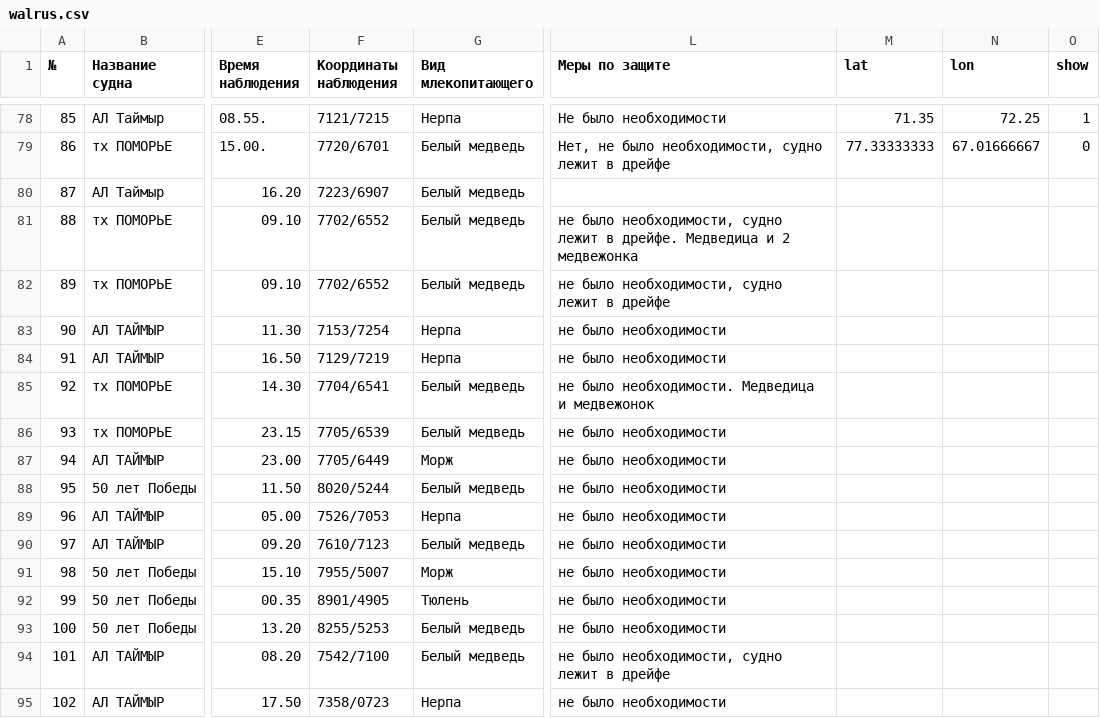
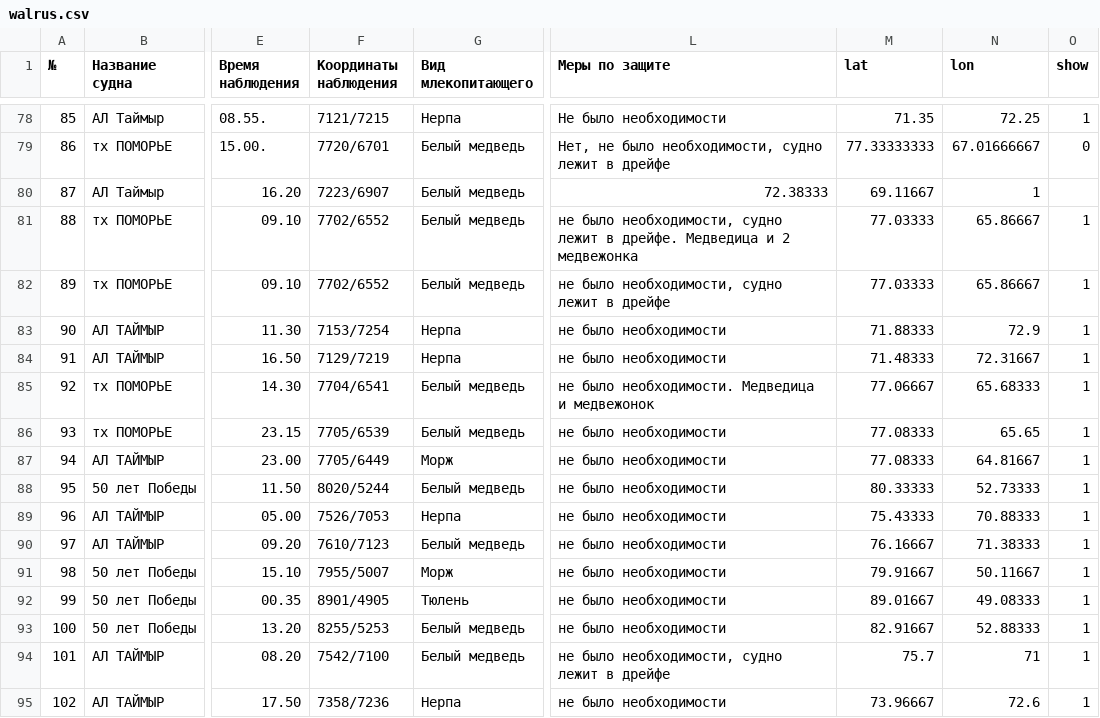
Before and after one commit to nextgis/walrus, a CSV file: data/walrus.csv, drawn as a sheet; only a part is shown, gaps mark what is left out; the diff covers the shown part only; the diff names each change by its address in the sheet, - before the commit and + after, or states it on an @@ line.

Commit message:
Update walrus.csv

```diff
--- a/data/walrus.csv
+++ b/data/walrus.csv
-L80 (Меры по защите): (empty)
+L80 (Меры по защите): 72.38333
-M80 (lat): (empty)
+M80 (lat): 69.11667
-N80 (lon): (empty)
+N80 (lon): 1
-M81:M82 (lat): (empty)
+M81:M82 (lat): 77.03333
-N81:N82 (lon): (empty)
+N81:N82 (lon): 65.86667
-O81:O95 (show): (empty)
+O81:O95 (show): 1
-M83 (lat): (empty)
+M83 (lat): 71.88333
-N83 (lon): (empty)
+N83 (lon): 72.9
-M84 (lat): (empty)
+M84 (lat): 71.48333
-N84 (lon): (empty)
+N84 (lon): 72.31667
-M85 (lat): (empty)
+M85 (lat): 77.06667
-N85 (lon): (empty)
+N85 (lon): 65.68333
-M86:M87 (lat): (empty)
+M86:M87 (lat): 77.08333
-N86 (lon): (empty)
+N86 (lon): 65.65
-N87 (lon): (empty)
+N87 (lon): 64.81667
-M88 (lat): (empty)
+M88 (lat): 80.33333
-N88 (lon): (empty)
+N88 (lon): 52.73333
-M89 (lat): (empty)
+M89 (lat): 75.43333
-N89 (lon): (empty)
+N89 (lon): 70.88333
-M90 (lat): (empty)
+M90 (lat): 76.16667
-N90 (lon): (empty)
+N90 (lon): 71.38333
-M91 (lat): (empty)
+M91 (lat): 79.91667
-N91 (lon): (empty)
+N91 (lon): 50.11667
-M92 (lat): (empty)
+M92 (lat): 89.01667
-N92 (lon): (empty)
+N92 (lon): 49.08333
-M93 (lat): (empty)
+M93 (lat): 82.91667
-N93 (lon): (empty)
+N93 (lon): 52.88333
-M94 (lat): (empty)
+M94 (lat): 75.7
-N94 (lon): (empty)
+N94 (lon): 71
-F95 (Координаты наблюдения): 7358/0723
+F95 (Координаты наблюдения): 7358/7236
-M95 (lat): (empty)
+M95 (lat): 73.96667
-N95 (lon): (empty)
+N95 (lon): 72.6
```
Also changed, not shown: 14 edited cells elsewhere in this file.
